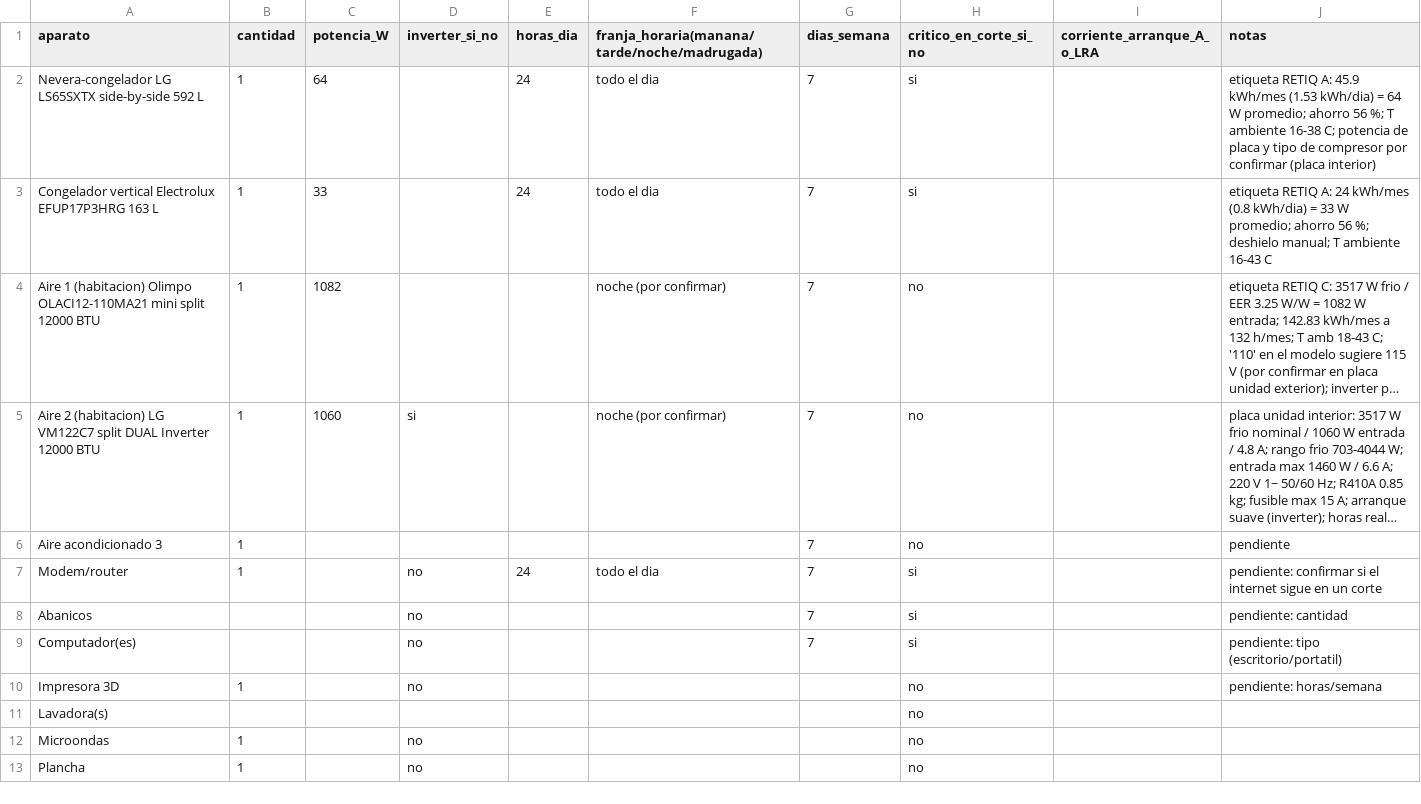
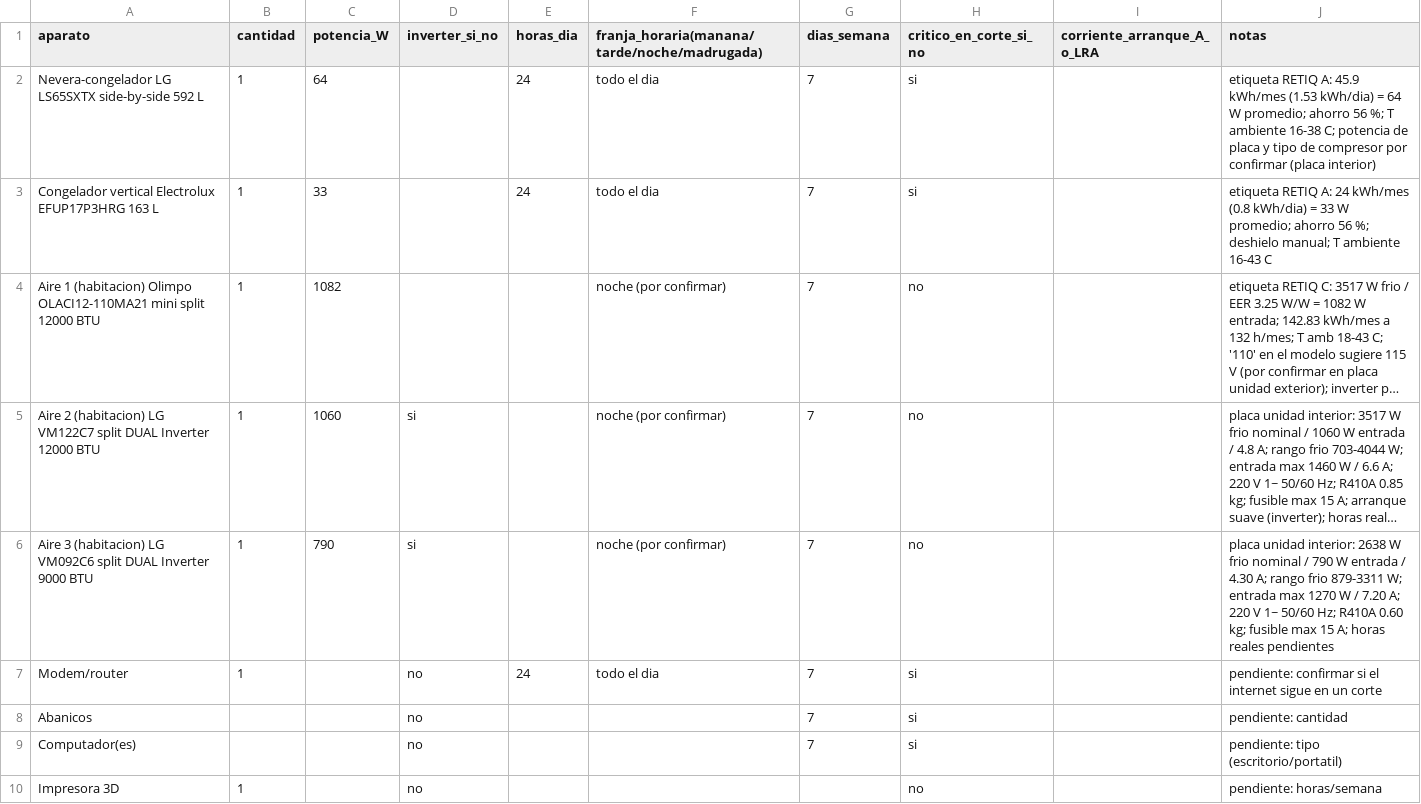
Before and after one commit to Anfedz/solar-energy-knowledge-base, a CSV file: 07-diseno-proyecto/inventario-cargas-propietario.csv, drawn as a sheet; only a part is shown; the shorter side is filled out with more unchanged rows; long unchanged cells end in …; removed rows and columns are numbered as before the commit, all else as after; the diff names each change by its address in the sheet, - before the commit and + after, or states it on an @@ line.

```diff
--- a/07-diseno-proyecto/inventario-cargas-propietario.csv
+++ b/07-diseno-proyecto/inventario-cargas-propietario.csv
-row 6: Aire acondicionado 3 | 1 |  |  |  |  | 7 | no |  | pendiente
+row 6: Aire 3 (habitacion) LG VM092C6 split DUAL Inverter 9000 BTU | 1 | 790 | si |  | noche (por confirmar) | 7 | no |  | placa unidad interior: 2638 W frio nominal / 790 W entrada / 4.30 A; rango frio 879-3311 W; entrada max 1270 W / 7.20 A; 220 V 1~ 50/60 Hz; R410A 0.60 kg; fusible max 15 A; horas reales pendientes
```
Also changed, not shown: 3 other files.
